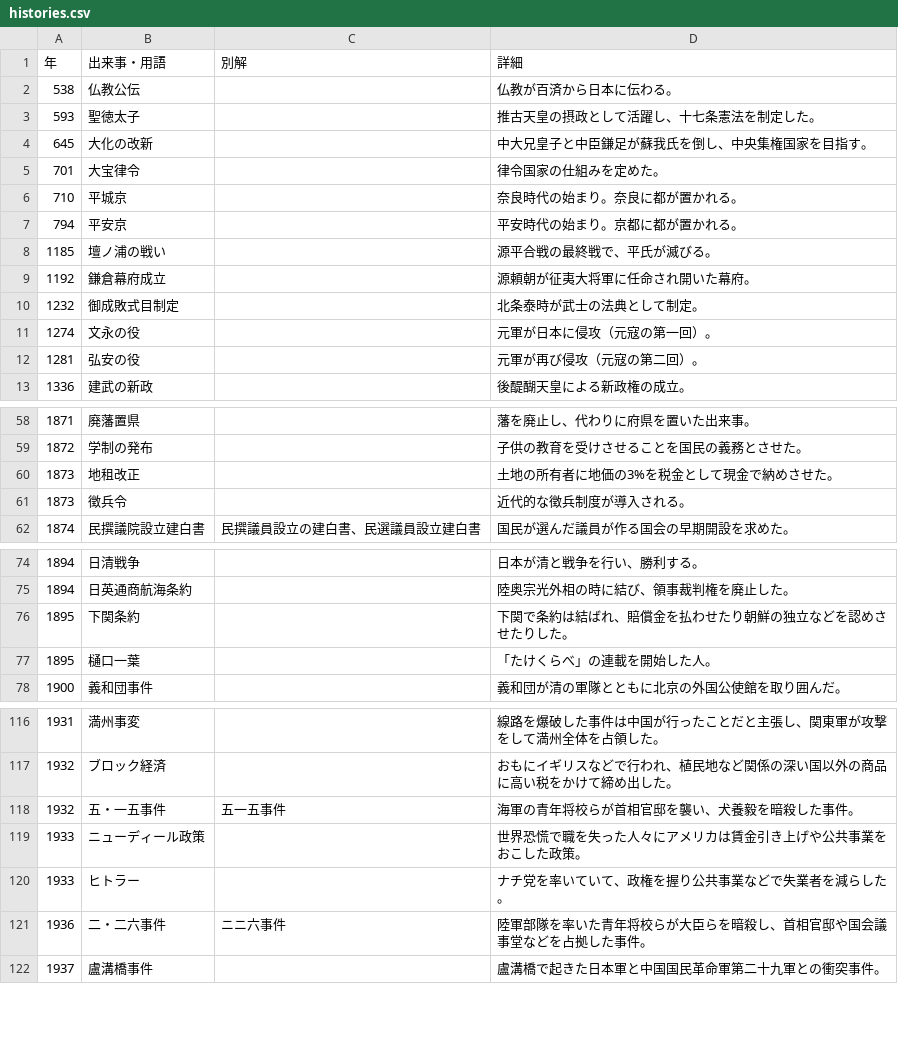
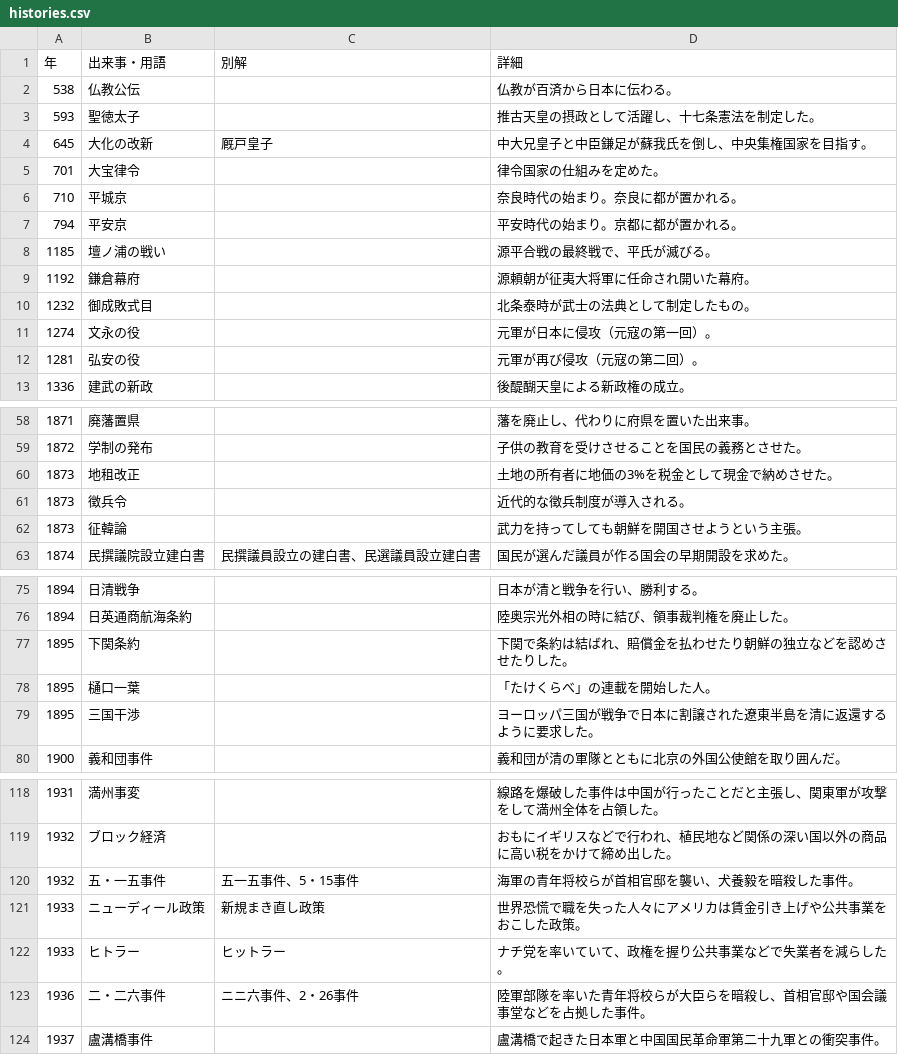
Before and after one commit to kurogee/wordlearning.github.io, a CSV file: history/model/histories.csv, drawn as a sheet; only a part is shown, gaps mark what is left out; the diff covers the shown part only.

```diff
--- a/history/model/histories.csv
+++ b/history/model/histories.csv
@@ -3,3 +3,3 @@
 593,聖徳太子,,推古天皇の摂政として活躍し、十七条憲法を制定した。
-645,大化の改新,,中大兄皇子と中臣鎌足が蘇我氏を倒し、中央集権国家を目指す。
+645,大化の改新,厩戸皇子,中大兄皇子と中臣鎌足が蘇我氏を倒し、中央集権国家を目指す。
 701,大宝律令,,律令国家の仕組みを定めた。
@@ -8,4 +8,4 @@
 1185,壇ノ浦の戦い,,源平合戦の最終戦で、平氏が滅びる。
-1192,鎌倉幕府成立,,源頼朝が征夷大将軍に任命され開いた幕府。
-1232,御成敗式目制定,,北条泰時が武士の法典として制定。
+1192,鎌倉幕府,,源頼朝が征夷大将軍に任命され開いた幕府。
+1232,御成敗式目,,北条泰時が武士の法典として制定したもの。
 1274,文永の役,,元軍が日本に侵攻（元寇の第一回）。
@@ -61,2 +61,3 @@
 1873,徴兵令,,近代的な徴兵制度が導入される。
+1873,征韓論,,武力を持ってしても朝鮮を開国させようという主張。
 1874,民撰議院設立建白書,民撰議員設立の建白書、民選議員設立建白書,国民が選んだ議員が作る国会の早期開設を求めた。
@@ -77,2 +78,3 @@
 1895,樋口一葉,,「たけくらべ」の連載を開始した人。
+1895,三国干渉,,ヨーロッパ三国が戦争で日本に割譲された遼東半島を清に返還するように要求した。
 1900,義和団事件,,義和団が清の軍隊とともに北京の外国公使館を取り囲んだ。
@@ -117,6 +119,6 @@
 1932,ブロック経済,,おもにイギリスなどで行われ、植民地など関係の深い国以外の商品に高い税をかけて締め出した。
-1932,五・一五事件,五一五事件,海軍の青年将校らが首相官邸を襲い、犬養毅を暗殺した事件。
-1933,ニューディール政策,,世界恐慌で職を失った人々にアメリカは賃金引き上げや公共事業をおこした政策。
-1933,ヒトラー,,ナチ党を率いていて、政権を握り公共事業などで失業者を減らした。
-1936,二・二六事件,ニニ六事件,陸軍部隊を率いた青年将校らが大臣らを暗殺し、首相官邸や国会議事堂などを占拠した事件。
+1932,五・一五事件,五一五事件、5・15事件,海軍の青年将校らが首相官邸を襲い、犬養毅を暗殺した事件。
+1933,ニューディール政策,新規まき直し政策,世界恐慌で職を失った人々にアメリカは賃金引き上げや公共事業をおこした政策。
+1933,ヒトラー,ヒットラー,ナチ党を率いていて、政権を握り公共事業などで失業者を減らした。
+1936,二・二六事件,ニニ六事件、2・26事件,陸軍部隊を率いた青年将校らが大臣らを暗殺し、首相官邸や国会議事堂などを占拠した事件。
 1937,盧溝橋事件,,盧溝橋で起きた日本軍と中国国民革命軍第二十九軍との衝突事件。
```
Also changed, not shown: 4 added rows, 1 removed row and 7 edited cells elsewhere in this file, 1 other file.
